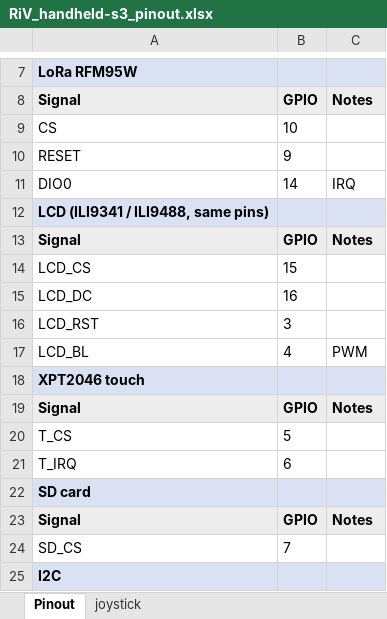
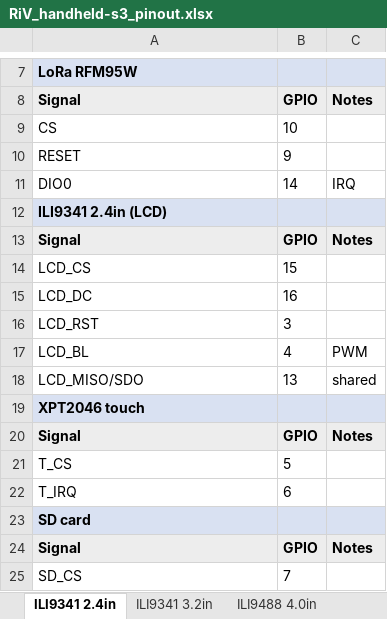
Before and after one commit to richardvsw/firmware, an Excel workbook: variants/esp32s3/diy/RiV_handheld-s3/RiV_handheld-s3_pinout.xlsx, sheet ILI9341 2.4in, drawn as a sheet; only a part is shown, gaps mark what is left out; the shorter side is filled out with more unchanged rows; values as stored, in another font and other column widths than the file's, no borders; the diff names each change by its address in the sheet, - before the commit and + after, or states it on an @@ line.

```diff
--- a/variants/esp32s3/diy/RiV_handheld-s3/RiV_handheld-s3_pinout.xlsx (sheet ILI9341 2.4in)
+++ b/variants/esp32s3/diy/RiV_handheld-s3/RiV_handheld-s3_pinout.xlsx (sheet ILI9341 2.4in)
-sheet tab: Pinout
+sheet tab: ILI9341 2.4in
+sheet tab: ILI9341 3.2in
+sheet tab: ILI9488 4.0in
-A12: LCD (ILI9341 / ILI9488, same pins)
+A12: ILI9341 2.4in (LCD)
+row 18: LCD_MISO/SDO | 13 | shared
```
Also changed, not shown: variants/esp32s3/diy/RiV_xiao-s3-tft/RiV_xiao-s3-tft_pinout.xlsx.
